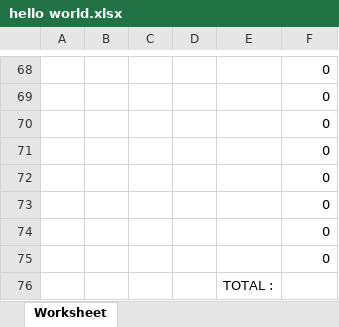
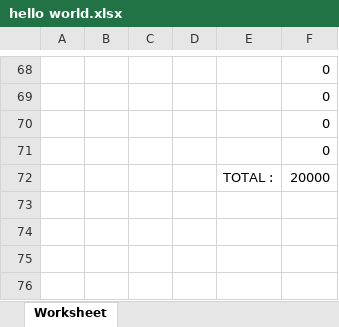
Before and after one commit to JoanneSalem/Facture, an Excel workbook: public/hello world.xlsx, sheet Worksheet, drawn as a sheet; only a part is shown, gaps mark what is left out; values as stored, in another font and other column widths than the file's, no borders; charts and pictures not drawn; removed rows and columns are numbered as before the commit, all else as after; the diff covers the shown part only; the diff names each change by its address in the sheet, - before the commit and + after, or states it on an @@ line.

```diff
--- a/public/hello world.xlsx (sheet Worksheet)
+++ b/public/hello world.xlsx (sheet Worksheet)
-row 72:  |  |  |  |  | 0
-row 73:  |  |  |  |  | 0
-row 74:  |  |  |  |  | 0
-row 75:  |  |  |  |  | 0
-F72: (empty)
+F72: 20000
```
Also changed, not shown: 12 added rows, 12 removed rows, 3 edited cells and cell formats elsewhere in this sheet, charts or pictures, 1 other file.
